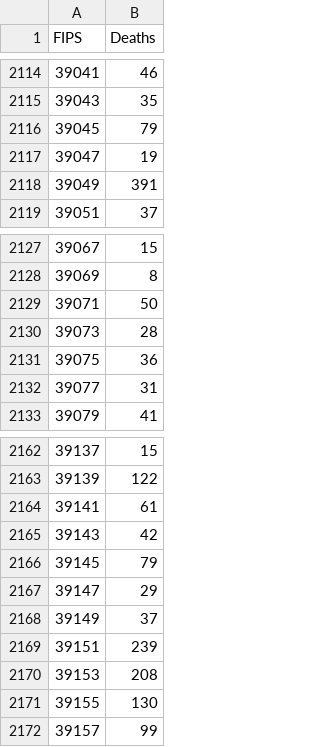
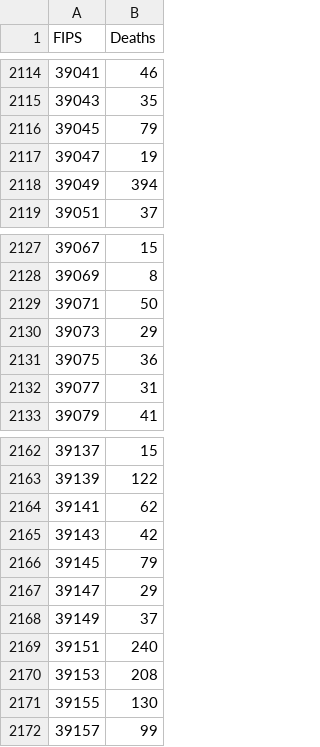
Before and after one commit to ds5010/vaccines, a CSV file: data/deaths-05-01-2021-to-11-01-2021.csv, drawn as a sheet; only a part is shown, gaps mark what is left out.

```diff
--- a/data/deaths-05-01-2021-to-11-01-2021.csv
+++ b/data/deaths-05-01-2021-to-11-01-2021.csv
@@ -2117,3 +2117,3 @@ FIPS,Deaths
 39047,19
-39049,391
+39049,394
 39051,37
@@ -2129,3 +2129,3 @@ FIPS,Deaths
 39071,50
-39073,28
+39073,29
 39075,36
@@ -2163,3 +2163,3 @@ FIPS,Deaths
 39139,122
-39141,61
+39141,62
 39143,42
@@ -2168,3 +2168,3 @@ FIPS,Deaths
 39149,37
-39151,239
+39151,240
 39153,208
```
Also changed, not shown: data/deaths-05-01-2021-to-08-01-2021.csv, data/deaths-05-01-2021-to-09-01-2021.csv, 54 other files.
